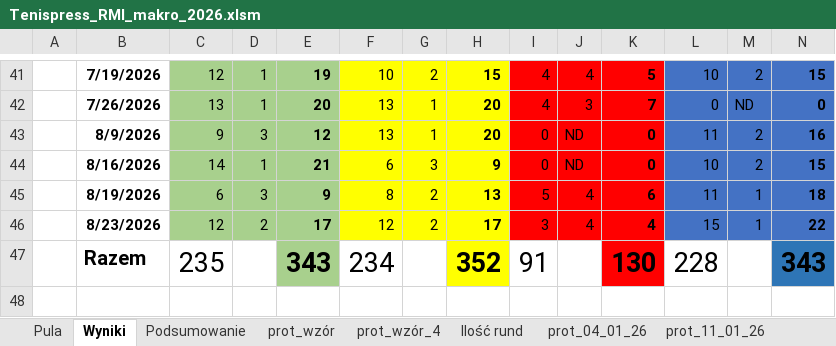
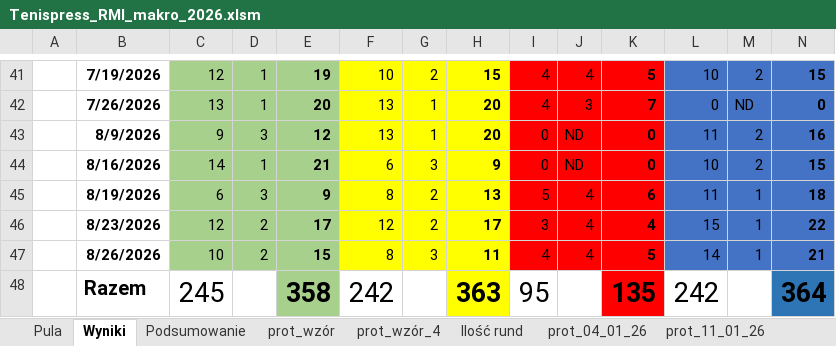
Before and after one commit to istam01/tenispress, an Excel workbook: Tenispress_RMI_makro_2026.xlsm, sheet Wyniki, drawn as a sheet; only a part is shown, gaps mark what is left out; values as stored, in another font and other column widths than the file's, no borders; charts and pictures not drawn; removed rows and columns are numbered as before the commit, all else as after; rows hold the shown columns only; the diff names each change by its address in the sheet, - before the commit and + after, or states it on an @@ line.

```diff
--- a/Tenispress_RMI_makro_2026.xlsm (sheet Wyniki)
+++ b/Tenispress_RMI_makro_2026.xlsm (sheet Wyniki)
-row 47:  | Razem | 235 |  | 343 | 234 |  | 352 | 91 |  | 130 | 228 |  | 343
+row 47:  | 8/26/2026 | 10 | 2 | 15 | 8 | 3 | 11 | 4 | 4 | 5 | 14 | 1 | 21
+row 48:  | Razem | 245 |  | 358 | 242 |  | 363 | 95 |  | 135 | 242 |  | 364
```
Also changed, not shown: sheet Podsumowanie, other sheet tabs.
